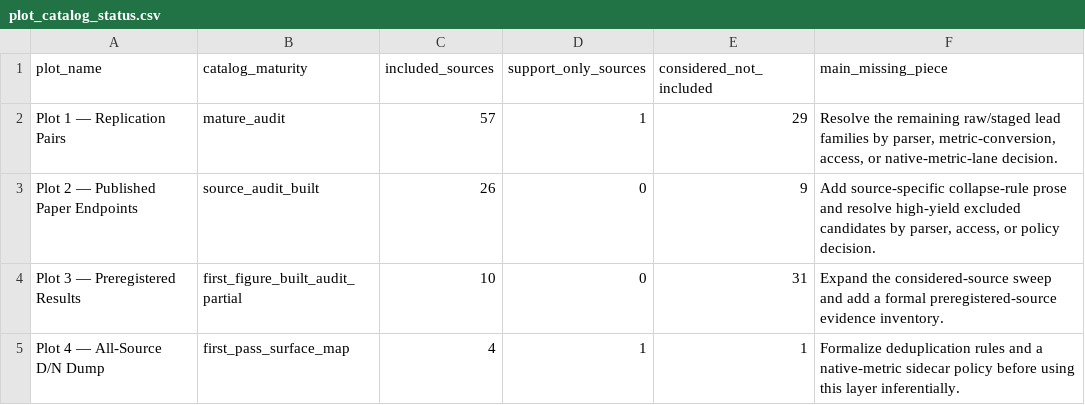
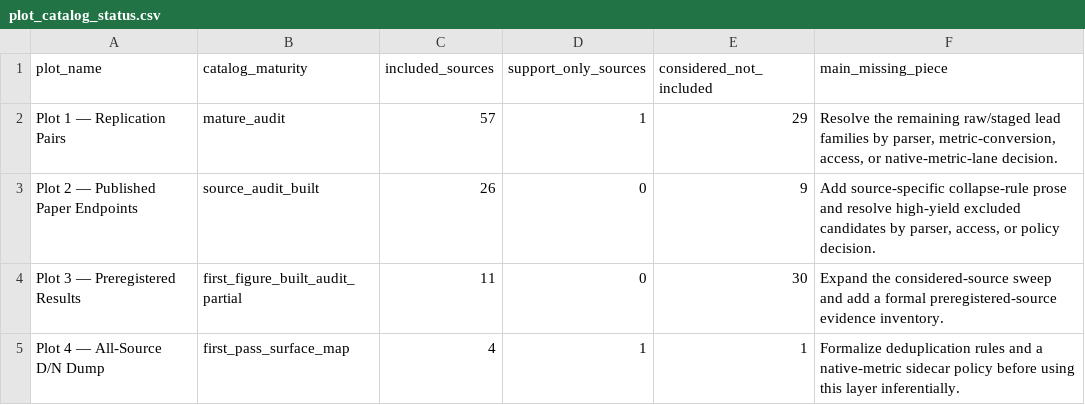
Before and after one commit to rexdouglass/PublishedSmallNStudiesDon-tMatter, a CSV file: data/derived/effect_inflation_dataset/plot_catalog_status.csv, drawn as a sheet.

```diff
--- a/data/derived/effect_inflation_dataset/plot_catalog_status.csv
+++ b/data/derived/effect_inflation_dataset/plot_catalog_status.csv
@@ -3,3 +3,3 @@ Plot 1 — Replication Pairs,mature_audit,57,1,29,"Resolve the remaining raw/sta
 Plot 2 — Published Paper Endpoints,source_audit_built,26,0,9,"Add source-specific collapse-rule prose and resolve high-yield excluded candidates by parser, access, or policy decision."
-Plot 3 — Preregistered Results,first_figure_built_audit_partial,10,0,31,Expand the considered-source sweep and add a formal preregistered-source evidence inventory.
+Plot 3 — Preregistered Results,first_figure_built_audit_partial,11,0,30,Expand the considered-source sweep and add a formal preregistered-source evidence inventory.
 Plot 4 — All-Source D/N Dump,first_pass_surface_map,4,1,1,Formalize deduplication rules and a native-metric sidecar policy before using this layer inferentially.
```
Also changed, not shown: data/derived/effect_inflation_dataset/plot3_preregistered_criteria_matrix.csv, data/derived/effect_inflation_dataset/plot3_preregistered_source_catalog.csv, 14 other files.
